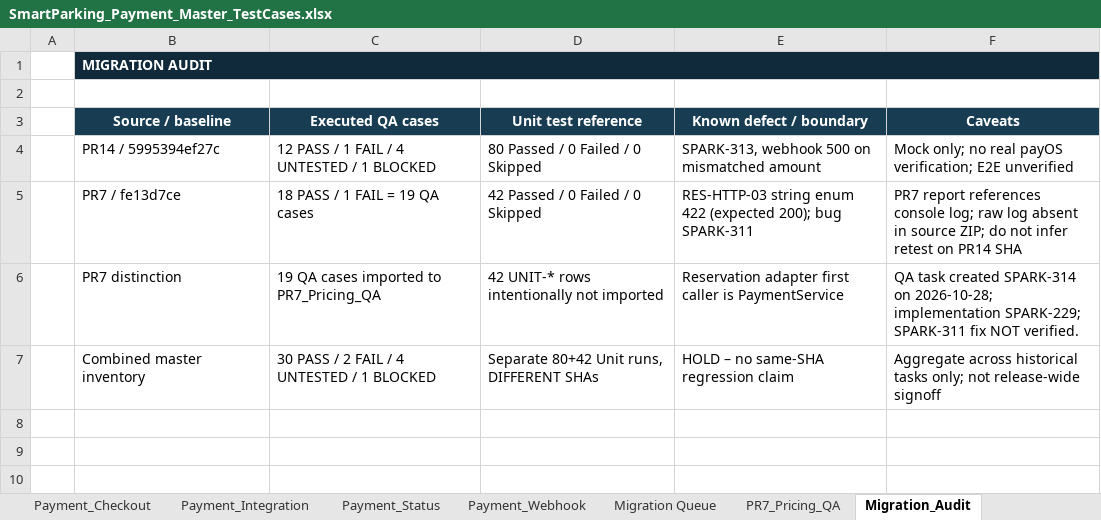
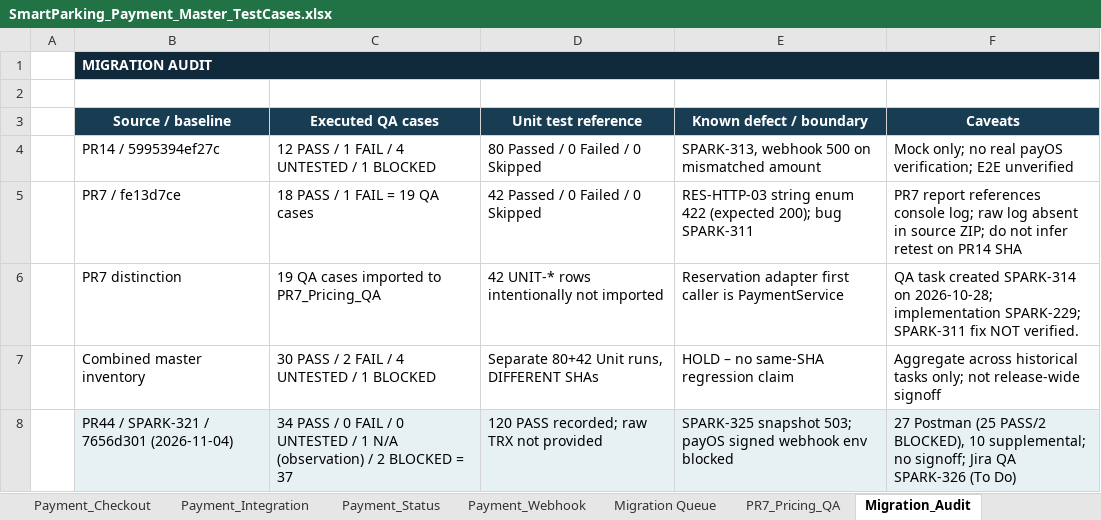
Before and after one commit to Quangthm/Mock-Project-Smart-Parking, an Excel workbook: docs/04-testing/test-cases/SmartParking_Payment_Master_TestCases.xlsx, sheet Migration_Audit, drawn as a sheet; values as stored, in another font and other column widths than the file's, no borders; the diff names each change by its address in the sheet, - before the commit and + after, or states it on an @@ line.

Commit message:
SPARK-326 test(payment): add PR44 invoice and checkout QA reports

```diff
--- a/docs/04-testing/test-cases/SmartParking_Payment_Master_TestCases.xlsx (sheet Migration_Audit)
+++ b/docs/04-testing/test-cases/SmartParking_Payment_Master_TestCases.xlsx (sheet Migration_Audit)
+row 8:  | PR44 / SPARK-321 / 7656d301 (2026-11-04) | 34 PASS / 0 FAIL / 0 UNTESTED / 1 N/A (observation) / 2 BLOCKED = 37 | 120 PASS recorded; raw TRX not provided | SPARK-325 snapshot 503; payOS signed webhook env blocked | 27 Postman (25 PASS/2 BLOCKED), 10 supplemental; no signoff; Jira QA SPARK-326 (To Do)
```
Also changed, not shown: sheet Test Report, sheet Cover, sheet Test Case List, other sheet tabs, 1 other file.
